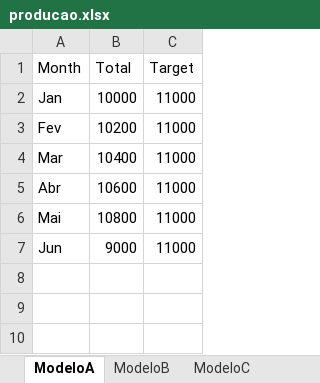
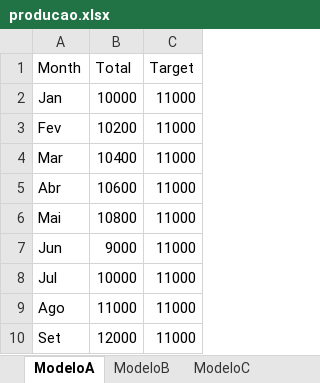
Before and after one commit to kal001/pdashboard, an Excel workbook: data/producao.xlsx, sheet ModeloA, drawn as a sheet; values as stored, in another font and other column widths than the file's, no borders; the diff names each change by its address in the sheet, - before the commit and + after, or states it on an @@ line.

Commit message:
Fixes for target values

```diff
--- a/data/producao.xlsx (sheet ModeloA)
+++ b/data/producao.xlsx (sheet ModeloA)
+row 8: Jul | 10000 | 11000
+row 9: Ago | 11000 | 11000
+row 10: Set | 12000 | 11000
```
Also changed, not shown: 2 other files.
